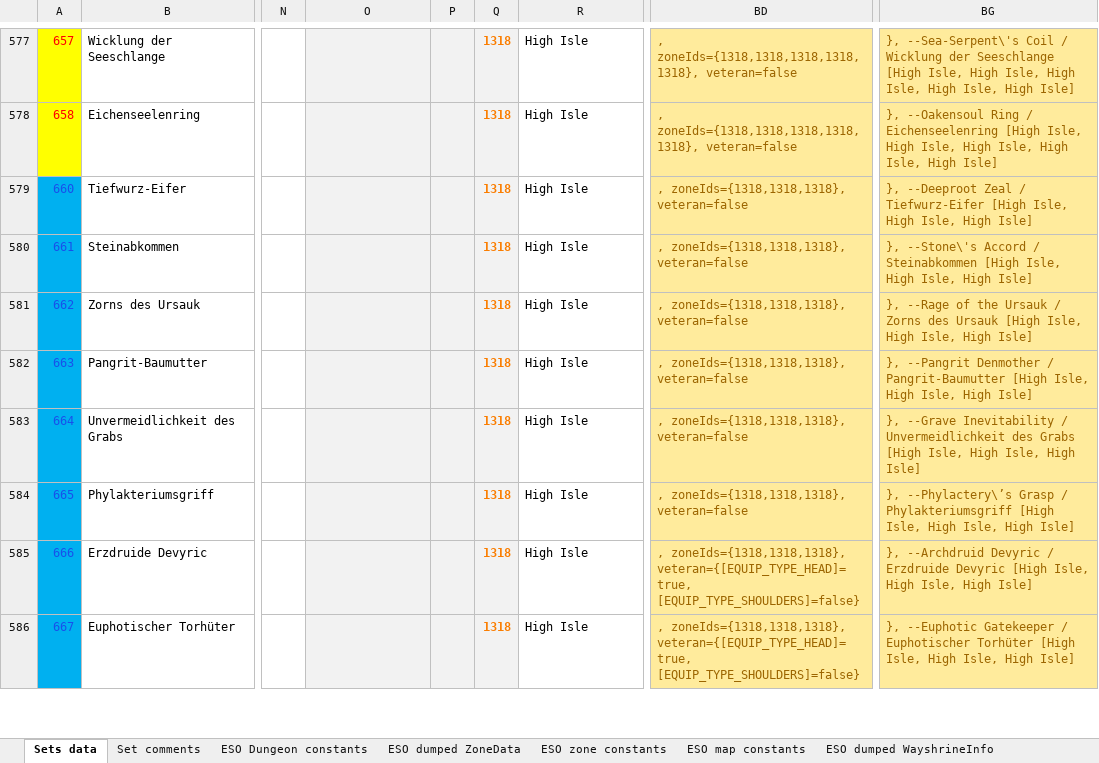
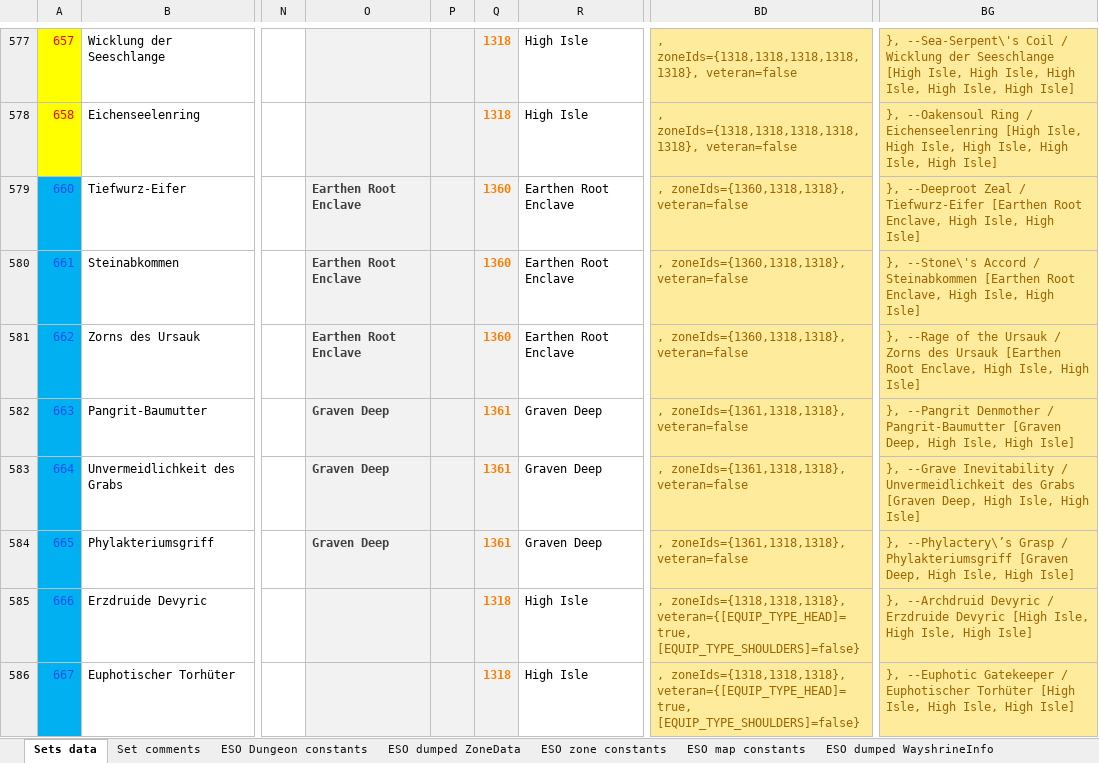
Before and after one commit to Baertram/LibSets, an Excel workbook: LibSets/LibSets_SetData.xlsx, sheet Sets data, drawn as a sheet; only a part is shown, gaps mark what is left out; values as stored, in another font and other column widths than the file's, no borders; the diff names each change by its address in the sheet, - before the commit and + after, or states it on an @@ line.

Commit message:
-Fixed dungeon zoneIds of Lost Depths

```diff
--- a/LibSets/LibSets_SetData.xlsx (sheet Sets data)
+++ b/LibSets/LibSets_SetData.xlsx (sheet Sets data)
-O579:O581: (empty)
+O579:O581: Earthen Root Enclave
-Q579:Q581: 1318
+Q579:Q581: 1360
-R579:R581: High Isle
+R579:R581: Earthen Root Enclave
-BD579:BD581: , zoneIds={1318,1318,1318}, veteran=false
+BD579:BD581: , zoneIds={1360,1318,1318}, veteran=false
-BG579: …/ Tiefwurz-Eifer [High Isle, High Isle,…
+BG579: …/ Tiefwurz-Eifer [Earthen Root Enclave, High Isle,…
-BG580: …/ Steinabkommen [High Isle, High Isle,…
+BG580: …/ Steinabkommen [Earthen Root Enclave, High Isle,…
-BG581: …des Ursauk [High Isle, High Isle,…
+BG581: …des Ursauk [Earthen Root Enclave, High Isle,…
-O582:O584: (empty)
+O582:O584: Graven Deep
-Q582:Q584: 1318
+Q582:Q584: 1361
-R582:R584: High Isle
+R582:R584: Graven Deep
-BD582:BD584: , zoneIds={1318,1318,1318}, veteran=false
+BD582:BD584: , zoneIds={1361,1318,1318}, veteran=false
-BG582: …/ Pangrit-Baumutter [High Isle, High Isle,…
+BG582: …/ Pangrit-Baumutter [Graven Deep, High Isle,…
-BG583: …des Grabs [High Isle, High Isle,…
+BG583: …des Grabs [Graven Deep, High Isle,…
-BG584: …/ Phylakteriumsgriff [High Isle, High Isle,…
+BG584: …/ Phylakteriumsgriff [Graven Deep, High Isle,…
```
Also changed, not shown: 1 other file.
